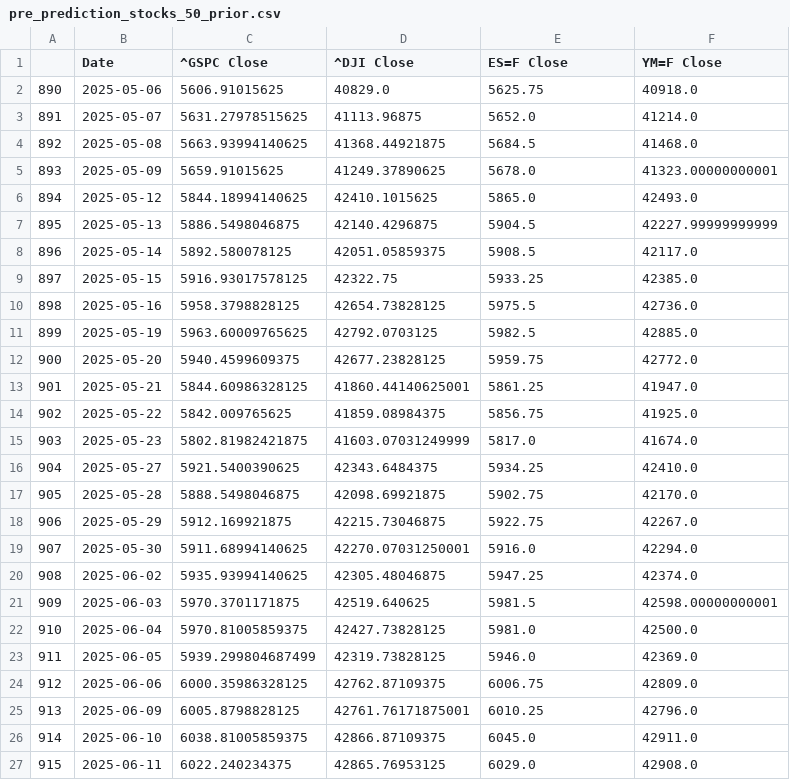
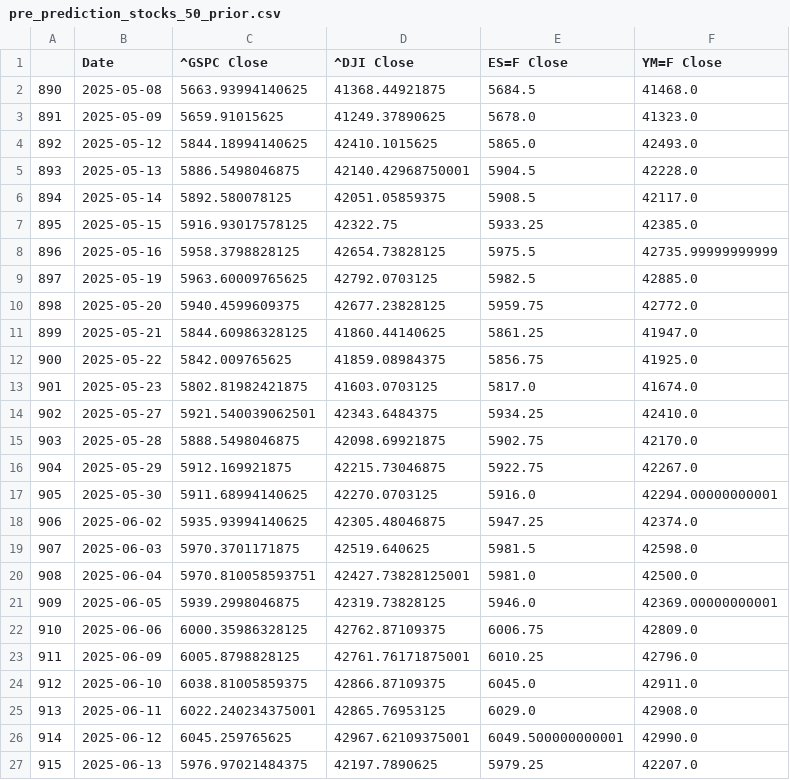
Before and after one commit to Brycekratzer/Economic-Web-DashBoard, a CSV file: data/model_projections/pre_prediction_stocks_50_prior.csv, drawn as a sheet; removed rows and columns are numbered as before the commit, all else as after; the diff names each change by its address in the sheet, - before the commit and + after, or states it on an @@ line.

```diff
--- a/data/model_projections/pre_prediction_stocks_50_prior.csv
+++ b/data/model_projections/pre_prediction_stocks_50_prior.csv
-row 2: 890 | 2025-05-06 | 5606.91015625 | 40829.0 | 5625.75 | 40918.0
-row 3: 891 | 2025-05-07 | 5631.27978515625 | 41113.96875 | 5652.0 | 41214.0
@@ column A renumbered between rows 2 and 25 @@
-F3 (YM=F Close): 41323.00000000001
+F3 (YM=F Close): 41323.0
-D5 (^DJI Close): 42140.4296875
+D5 (^DJI Close): 42140.42968750001
-F5 (YM=F Close): 42227.99999999999
+F5 (YM=F Close): 42228.0
-F8 (YM=F Close): 42736.0
+F8 (YM=F Close): 42735.99999999999
-D11 (^DJI Close): 41860.44140625001
+D11 (^DJI Close): 41860.44140625
-D13 (^DJI Close): 41603.07031249999
+D13 (^DJI Close): 41603.0703125
-C14 (^GSPC Close): 5921.5400390625
+C14 (^GSPC Close): 5921.540039062501
-D17 (^DJI Close): 42270.07031250001
+D17 (^DJI Close): 42270.0703125
-F17 (YM=F Close): 42294.0
+F17 (YM=F Close): 42294.00000000001
-F19 (YM=F Close): 42598.00000000001
+F19 (YM=F Close): 42598.0
-C20 (^GSPC Close): 5970.81005859375
+C20 (^GSPC Close): 5970.810058593751
-D20 (^DJI Close): 42427.73828125
+D20 (^DJI Close): 42427.73828125001
-C21 (^GSPC Close): 5939.299804687499
+C21 (^GSPC Close): 5939.2998046875
-F21 (YM=F Close): 42369.0
+F21 (YM=F Close): 42369.00000000001
-C25 (^GSPC Close): 6022.240234375
+C25 (^GSPC Close): 6022.240234375001
+row 26: 914 | 2025-06-12 | 6045.259765625 | 42967.62109375001 | 6049.500000000001 | 42990.0
+row 27: 915 | 2025-06-13 | 5976.97021484375 | 42197.7890625 | 5979.25 | 42207.0
```
Also changed, not shown: data/model_data/Post_Norm_Model_Data.csv, data/model_data/Pre_Norm_Model_Data.csv, 13 other files.
